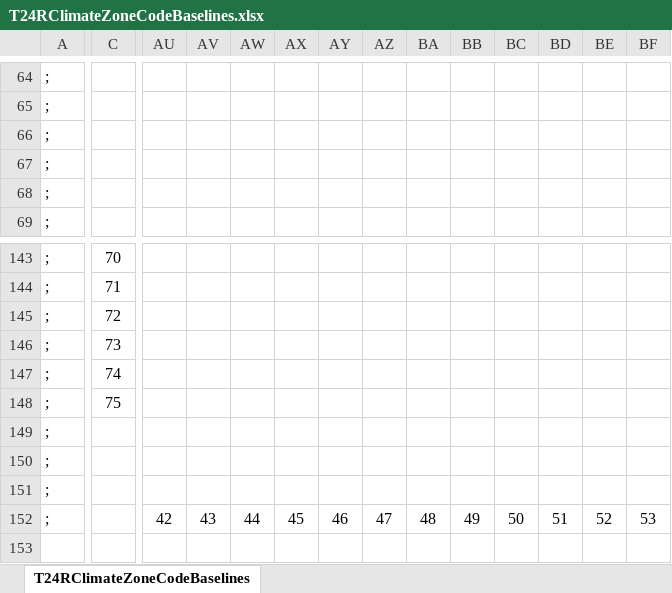
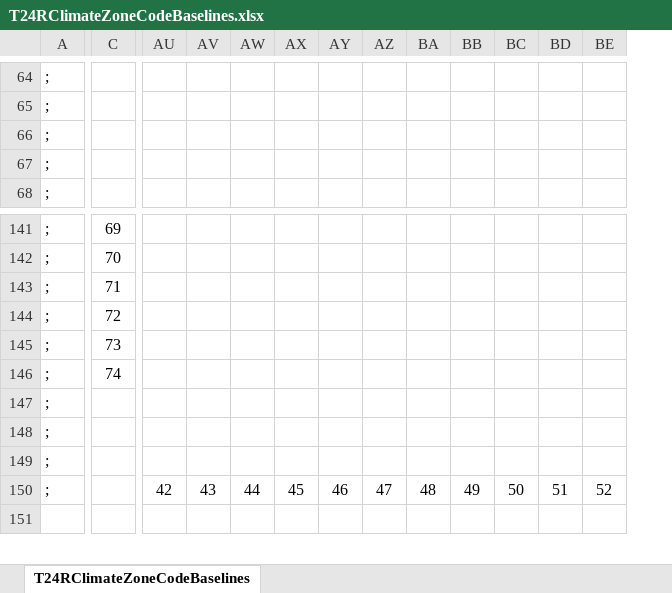
Before and after one commit to bigladder/CBECC, an Excel workbook: RulesetSrc/T24SFam/To-Docu/T24RClimateZoneCodeBaselines.xlsx, sheet T24RClimateZoneCodeBaselines, drawn as a sheet; only a part is shown, gaps mark what is left out; values as stored, in another font and other column widths than the file's, no borders; removed rows and columns are numbered as before the commit, all else as after; rows hold the shown columns only; the diff covers the shown part only; the diff names each change by its address in the sheet, - before the commit and + after, or states it on an @@ line.

```diff
--- a/RulesetSrc/T24SFam/To-Docu/T24RClimateZoneCodeBaselines.xlsx (sheet T24RClimateZoneCodeBaselines)
+++ b/RulesetSrc/T24SFam/To-Docu/T24RClimateZoneCodeBaselines.xlsx (sheet T24RClimateZoneCodeBaselines)
-column AU, row 152: 42
-row 68: ;
-C141: 70
+C141: 69
-C142: 71
+C142: 70
-C143: 72
+C143: 71
-C144: 73
+C144: 72
-C145: 74
+C145: 73
-C146: 75
+C146: 74
-AU150: 43
+AU150: 42
-AV150: 44
+AV150: 43
-AW150: 45
+AW150: 44
-AX150: 46
+AX150: 45
-AY150: 47
+AY150: 46
-AZ150: 48
+AZ150: 47
-BA150: 49
+BA150: 48
-BB150: 50
+BB150: 49
-BC150: 51
+BC150: 50
-BD150: 52
+BD150: 51
-BE150: 53
+BE150: 52
```
Also changed, not shown: 1 added row, 18 removed rows and 50 edited cells elsewhere in this sheet, formulas that keep their value, 26 other files.
